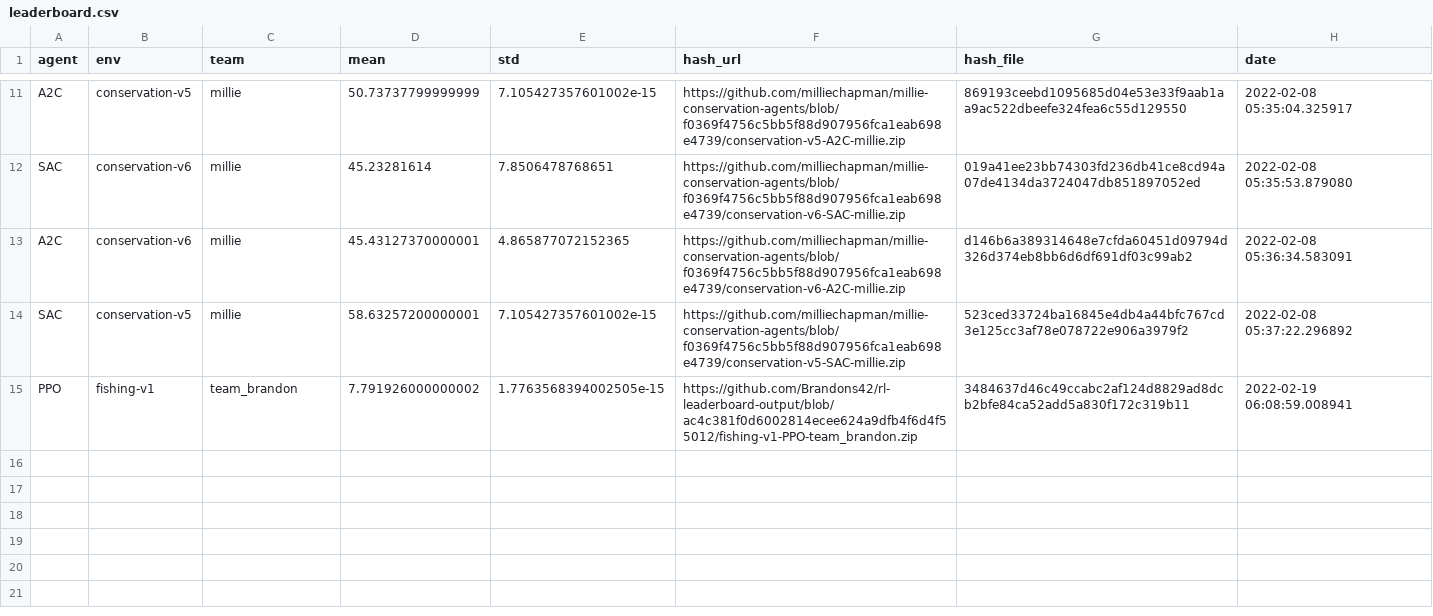
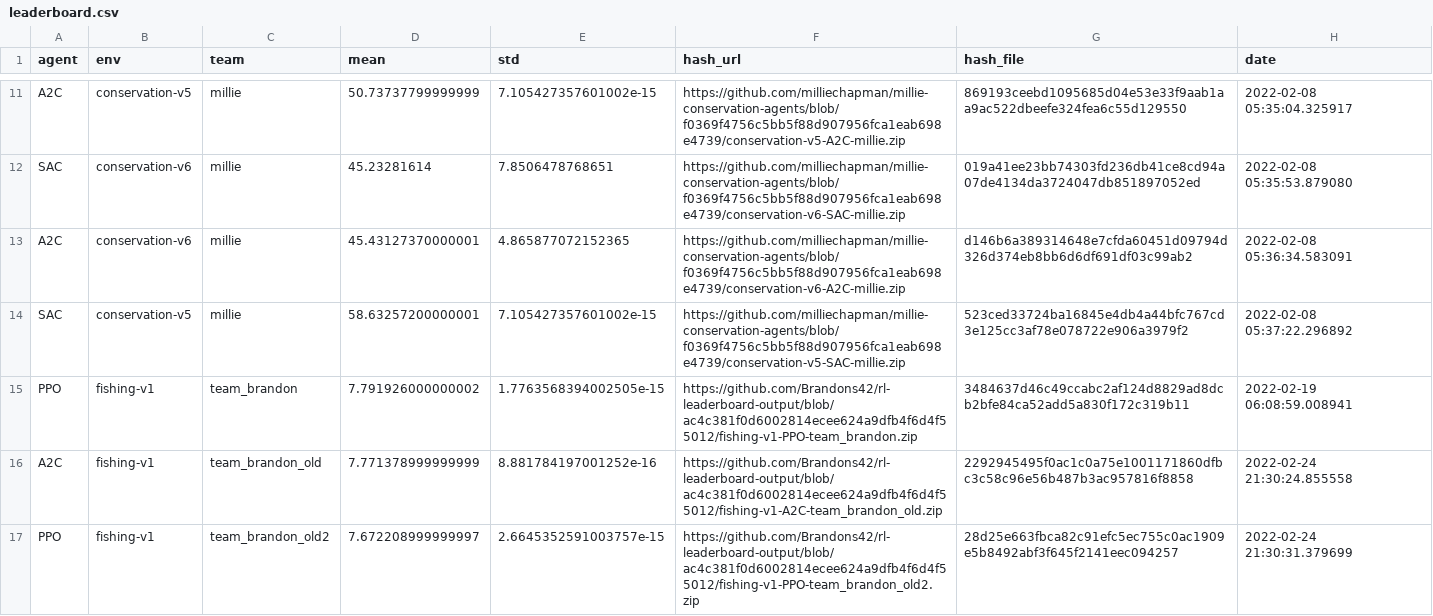
Before and after one commit to boettiger-lab/rl-leaderboard, a CSV file: leaderboard.csv, drawn as a sheet; only a part is shown, gaps mark what is left out; the diff names each change by its address in the sheet, - before the commit and + after, or states it on an @@ line.

```diff
--- a/leaderboard.csv
+++ b/leaderboard.csv
+row 16: A2C | fishing-v1 | team_brandon_old | 7.771378999999999 | 8.881784197001252e-16 | https://github.com/Brandons42/rl-leaderboard-output/blob/ac4c381f0d6002814ecee624a9dfb4f6d4f55012/fishing-v1-A2C-team_brandon_old.zip | 2292945495f0ac1c0a75e1001171860dfbc3c58c96e56b487b3ac957816f8858 | 2022-02-24 21:30:24.855558
+row 17: PPO | fishing-v1 | team_brandon_old2 | 7.672208999999997 | 2.6645352591003757e-15 | https://github.com/Brandons42/rl-leaderboard-output/blob/ac4c381f0d6002814ecee624a9dfb4f6d4f55012/fishing-v1-PPO-team_brandon_old2.zip | 28d25e663fbca82c91efc5ec755c0ac1909e5b8492abf3f645f2141eec094257 | 2022-02-24 21:30:31.379699
```
